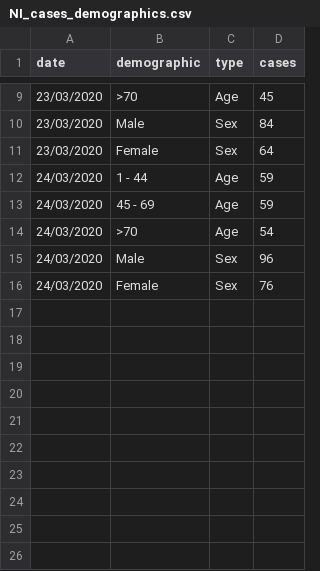
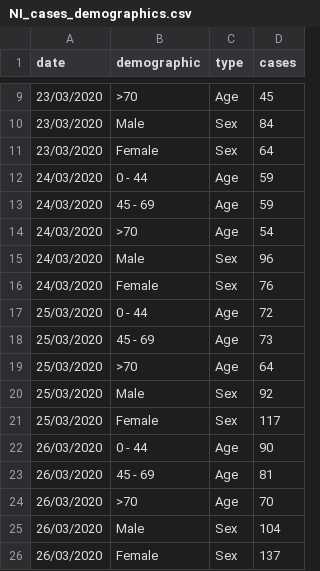
Before and after one commit to emmadoughty/Daily_COVID-19, a CSV file: Data/NI_cases_demographics.csv, drawn as a sheet; only a part is shown, gaps mark what is left out.

Commit message:
Updated for 26/03/2020

```diff
--- a/Data/NI_cases_demographics.csv
+++ b/Data/NI_cases_demographics.csv
@@ -11,3 +11,3 @@
 23/03/2020,Female,Sex,64
-24/03/2020,1 - 44,Age,59
+24/03/2020,0 - 44,Age,59
 24/03/2020,45 - 69,Age,59
@@ -16 +16,11 @@
 24/03/2020,Female,Sex,76
+25/03/2020,0 - 44,Age,72
+25/03/2020,45 - 69,Age,73
+25/03/2020,>70,Age,64
+25/03/2020,Male,Sex,92
+25/03/2020,Female,Sex,117
+26/03/2020,0 - 44,Age,90
+26/03/2020,45 - 69,Age,81
+26/03/2020,>70,Age,70
+26/03/2020,Male,Sex,104
+26/03/2020,Female,Sex,137
```
